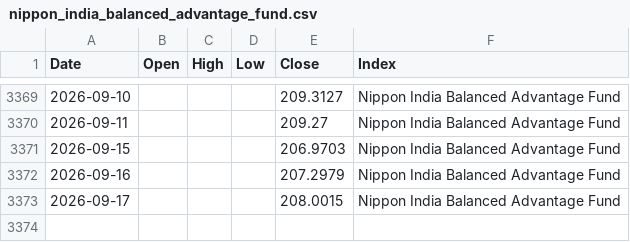
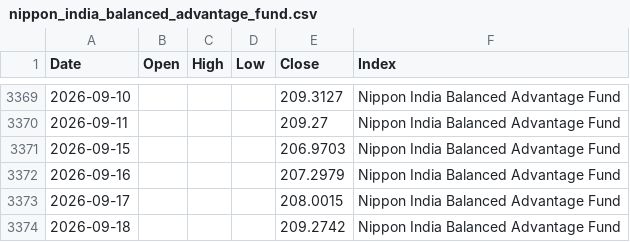
Before and after one commit to karthik-dev-82/investments, a CSV file: data/baf/nippon_india_balanced_advantage_fund.csv, drawn as a sheet; only a part is shown, gaps mark what is left out.

```diff
--- a/data/baf/nippon_india_balanced_advantage_fund.csv
+++ b/data/baf/nippon_india_balanced_advantage_fund.csv
@@ -3373 +3373,2 @@ Date,Open,High,Low,Close,Index
 2026-09-17,,,,208.0015,Nippon India Balanced Advantage Fund
+2026-09-18,,,,209.2742,Nippon India Balanced Advantage Fund
```
Also changed, not shown: data/baf/edelweiss_balanced_advantage_fund.csv, data/baf/hdfc_balanced_advantage_fund.csv, 41 other files.
